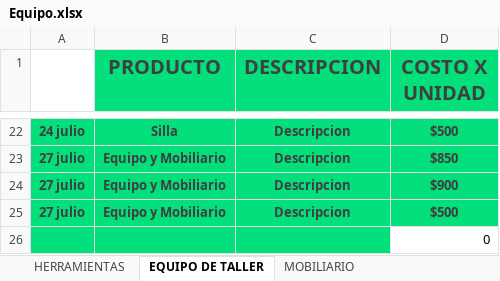
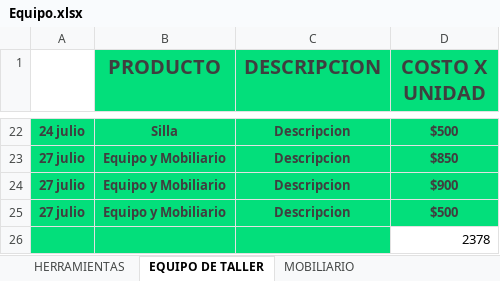
Before and after one commit to Alisbasa/EPIC-MOUNTAIN-SYSTEM, an Excel workbook: JavaApplication19/src/excel/Equipo.xlsx, sheet EQUIPO DE TALLER, drawn as a sheet; only a part is shown, gaps mark what is left out; values as stored, in another font and other column widths than the file's, no borders; charts and pictures not drawn; the diff names each change by its address in the sheet, - before the commit and + after, or states it on an @@ line.

```diff
--- a/JavaApplication19/src/excel/Equipo.xlsx (sheet EQUIPO DE TALLER)
+++ b/JavaApplication19/src/excel/Equipo.xlsx (sheet EQUIPO DE TALLER)
-D26 (COSTO X UNIDAD): 0
+D26 (COSTO X UNIDAD): 2378
```
Also changed, not shown: sheet EQUIPO DE LIMPIEZA, sheet HERRAMIENTAS, sheet MOBILIARIO, charts or pictures, JavaApplication19/src/excel/DeudasC.xlsx, JavaApplication19/src/excel/DeudasP.xlsx, 2 other files.
